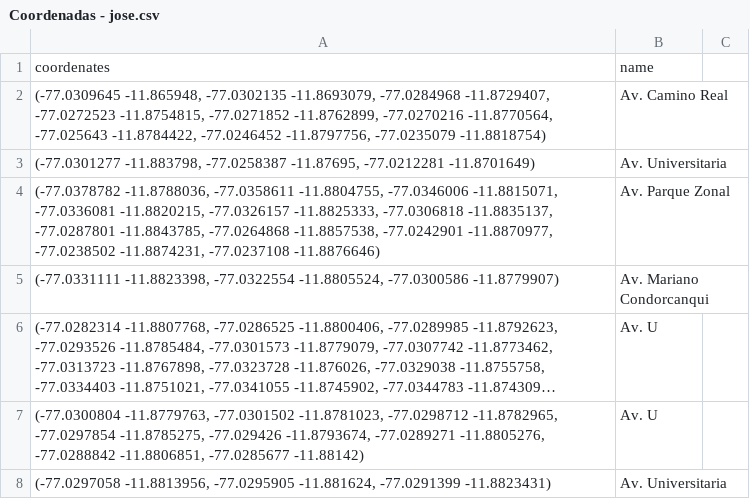
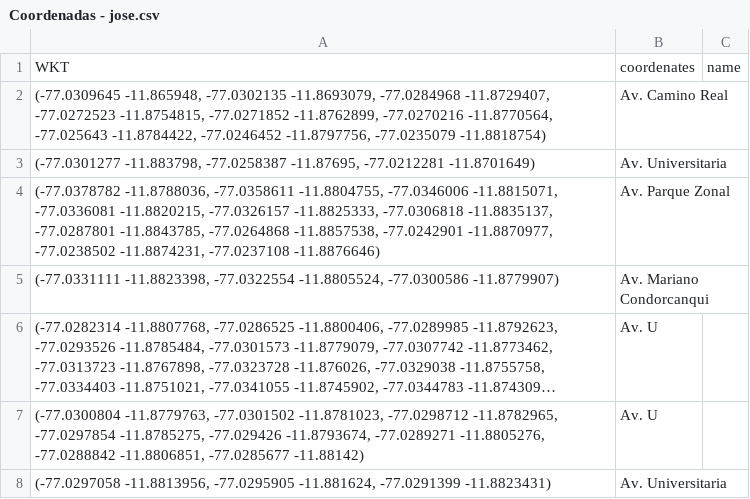
Before and after one commit to JoseSantisteban/TF-201922760-201922910-202010840, a CSV file: Coordenadas - jose.csv, drawn as a sheet; only a part is shown; long unchanged cells end in …; removed rows and columns are numbered as before the commit, all else as after; the diff names each change by its address in the sheet, - before the commit and + after, or states it on an @@ line.

Commit message:
Update Coordenadas - jose.csv

```diff
--- a/Coordenadas - jose.csv
+++ b/Coordenadas - jose.csv
-row 1: coordenates | name
+row 1: WKT | coordenates | name
```
